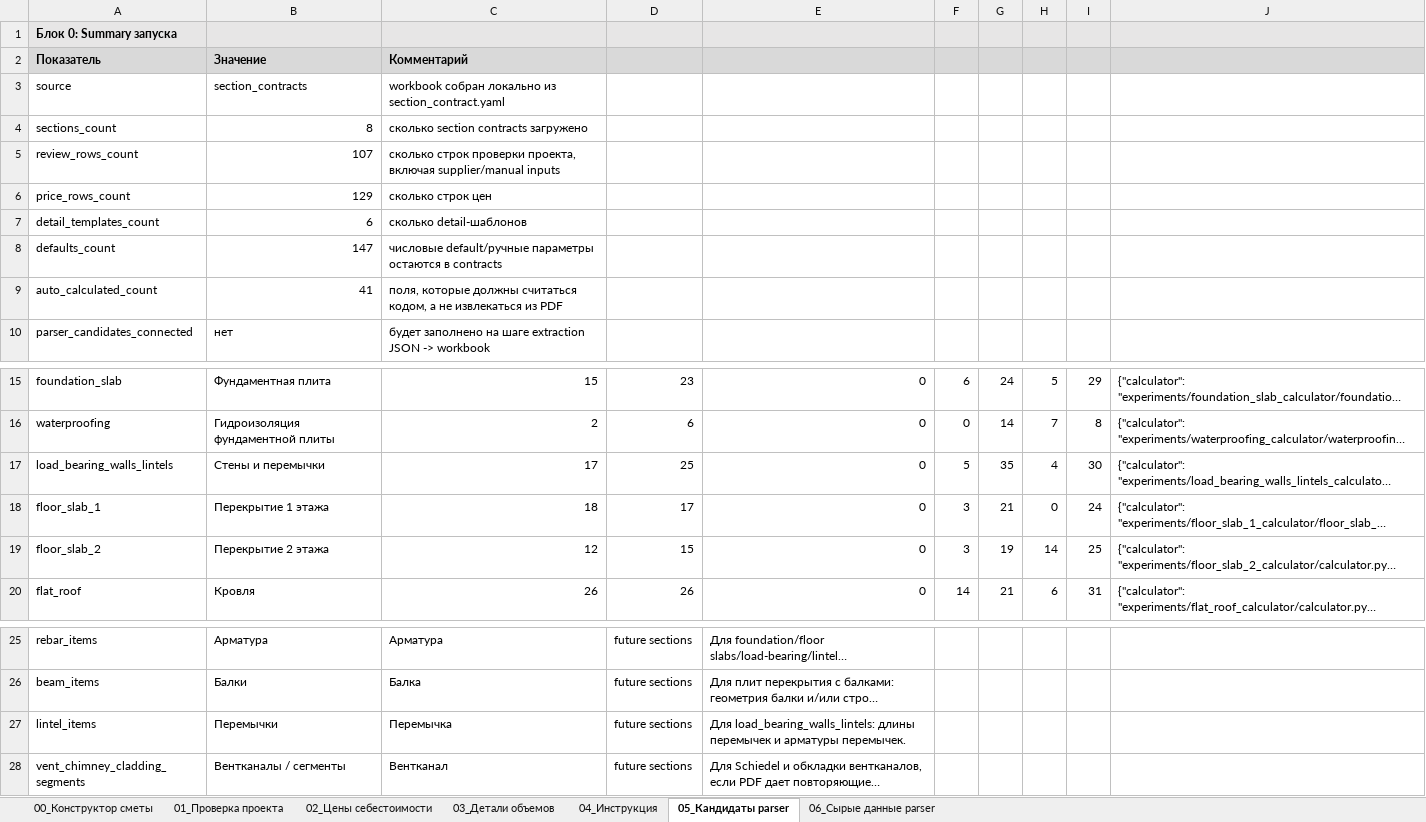
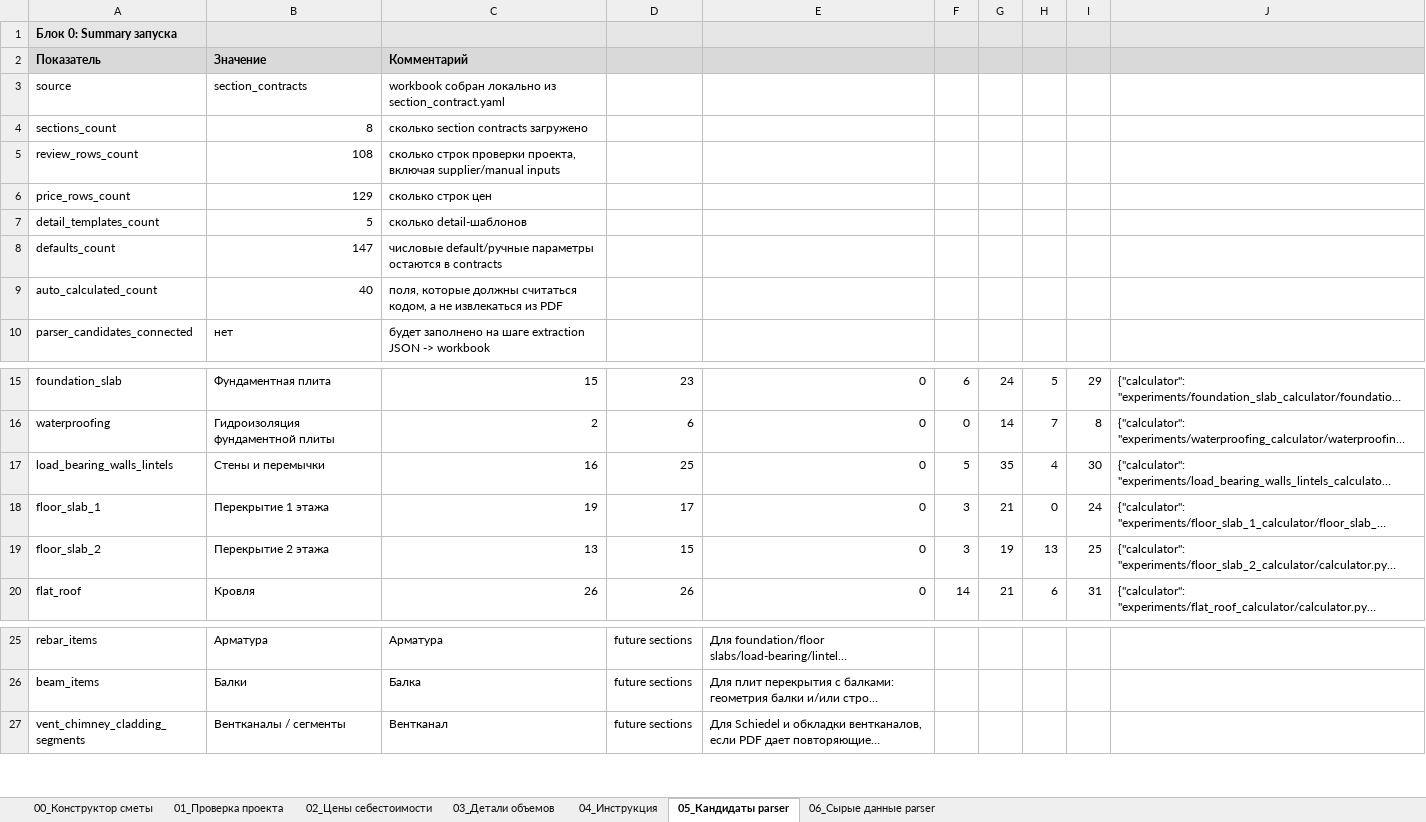
Before and after one commit to Tata-Tiana/ai-estimator-mvp, an Excel workbook: experiments/full_estimate_review_pipeline/output/step_12_all_sections_review_template.xlsx, sheet 05_Кандидаты parser, drawn as a sheet; only a part is shown, gaps mark what is left out; long unchanged cells end in …; values as stored, in another font and other column widths than the file's, no borders; the diff names each change by its address in the sheet, - before the commit and + after, or states it on an @@ line.

```diff
--- a/experiments/full_estimate_review_pipeline/output/step_12_all_sections_review_template.xlsx (sheet 05_Кандидаты parser)
+++ b/experiments/full_estimate_review_pipeline/output/step_12_all_sections_review_template.xlsx (sheet 05_Кандидаты parser)
-B5: 107
+B5: 108
-B7: 6
+B7: 5
-B9: 41
+B9: 40
-C17: 17
+C17: 16
-C18: 18
+C18: 19
-C19: 12
+C19: 13
-H19: 14
+H19: 13
-row 27: lintel_items | Перемычки | Перемычка | future sections | Для load_bearing_walls_lintels: длины перемычек и арматуры перемычек.
```
Also changed, not shown: sheet 01_Проверка проекта, sheet 03_Детали объемов, sheet 06_Сырые данные parser, sheet 00_Конструктор сметы, hidden cells, 14 other files.
